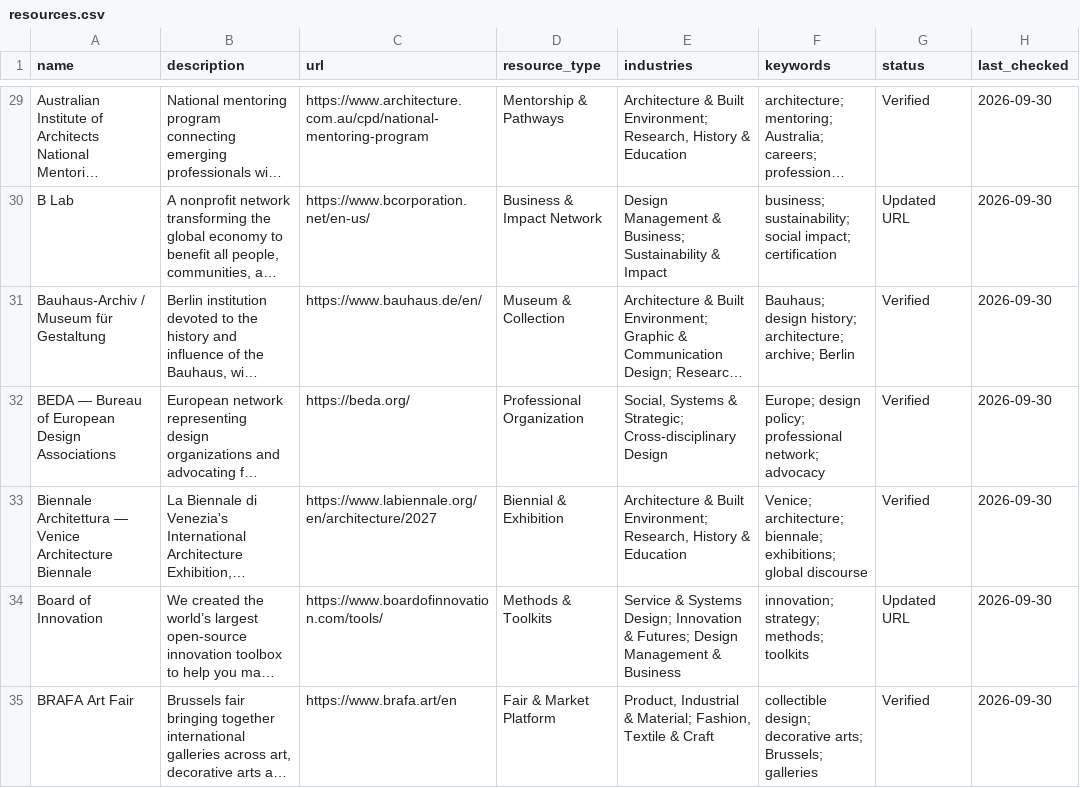
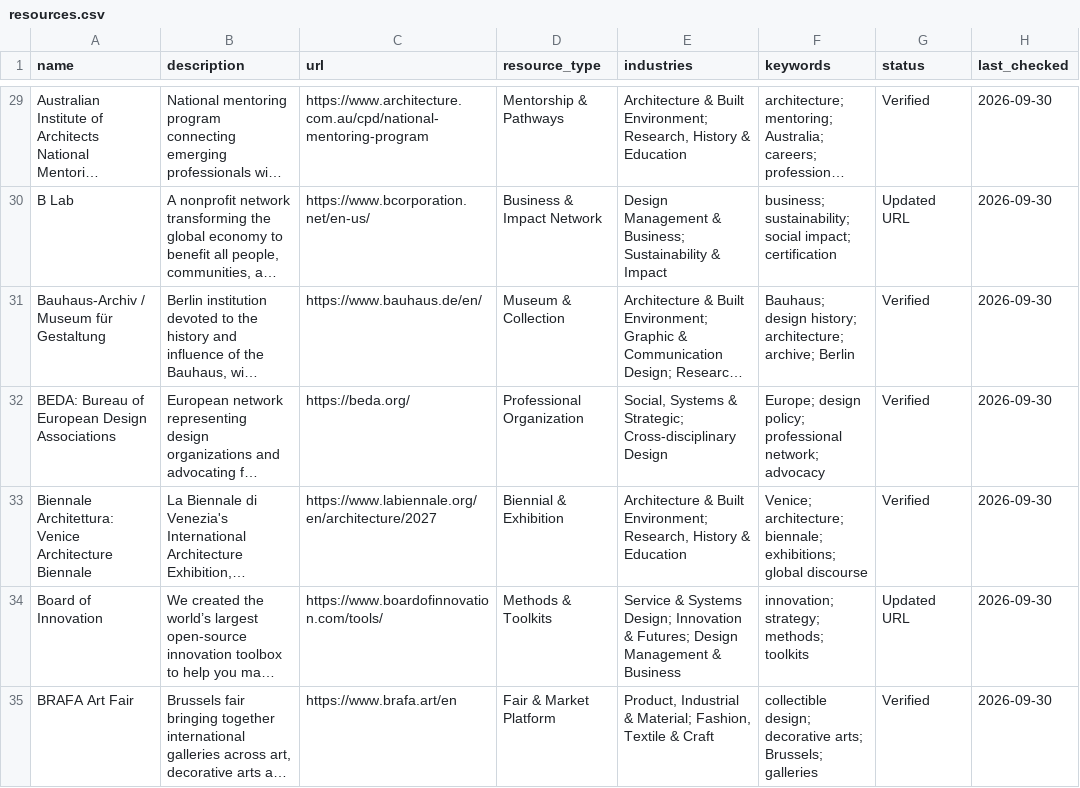
Before and after one commit to brandiejanow/design-reservoir, a CSV file: data/resources.csv, drawn as a sheet; only a part is shown, gaps mark what is left out; long unchanged cells end in …; the diff covers the shown part only; the diff names each change by its address in the sheet, - before the commit and + after, or states it on an @@ line.

Commit message:
Replace em dashes with clear punctuation across public writing

```diff
--- a/data/resources.csv
+++ b/data/resources.csv
-A32 (name): BEDA — Bureau of European Design Associations
+A32 (name): BEDA: Bureau of European Design Associations
-A33 (name): Biennale Architettura — Venice Architecture…
+A33 (name): Biennale Architettura: Venice Architecture…
```
Also changed, not shown: 9 edited cells elsewhere in this file.
